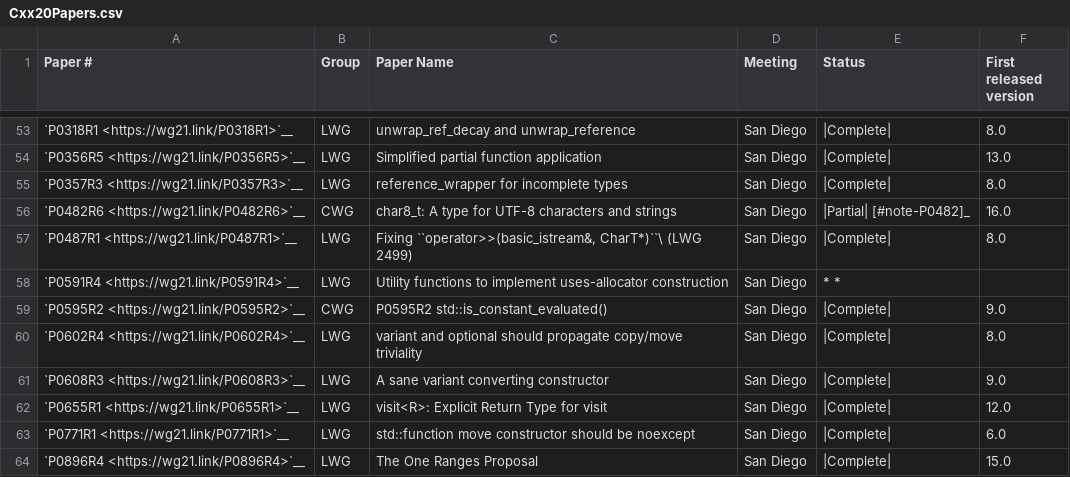
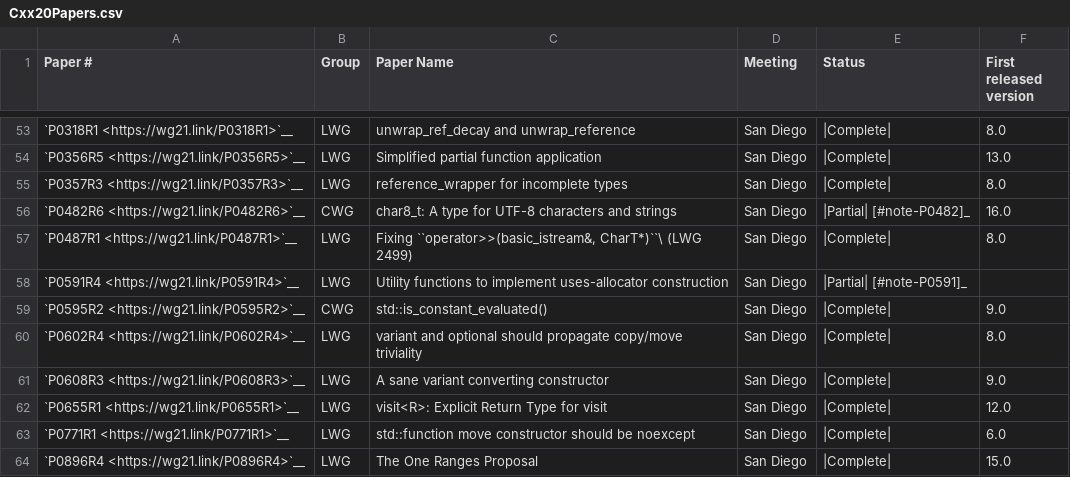
Before and after one commit to intel/quantum-intrinsics, a CSV file: libcxx/docs/Status/Cxx20Papers.csv, drawn as a sheet; only a part is shown, gaps mark what is left out.

```diff
--- a/libcxx/docs/Status/Cxx20Papers.csv
+++ b/libcxx/docs/Status/Cxx20Papers.csv
@@ -57,4 +57,4 @@
 "`P0487R1 <https://wg21.link/P0487R1>`__","LWG","Fixing ``operator>>(basic_istream&, CharT*)``\  (LWG 2499)","San Diego","|Complete|","8.0"
-"`P0591R4 <https://wg21.link/P0591R4>`__","LWG","Utility functions to implement uses-allocator construction","San Diego","* *",""
-"`P0595R2 <https://wg21.link/P0595R2>`__","CWG","P0595R2 std::is_constant_evaluated()","San Diego","|Complete|","9.0"
+"`P0591R4 <https://wg21.link/P0591R4>`__","LWG","Utility functions to implement uses-allocator construction","San Diego","|Partial| [#note-P0591]_",""
+"`P0595R2 <https://wg21.link/P0595R2>`__","CWG","std::is_constant_evaluated()","San Diego","|Complete|","9.0"
 "`P0602R4 <https://wg21.link/P0602R4>`__","LWG","variant and optional should propagate copy/move triviality","San Diego","|Complete|","8.0"
```
Also changed, not shown: libcxx/docs/Status/Cxx20Issues.csv, libcxx/docs/Status/ZipProjects.csv, 21 other files.
